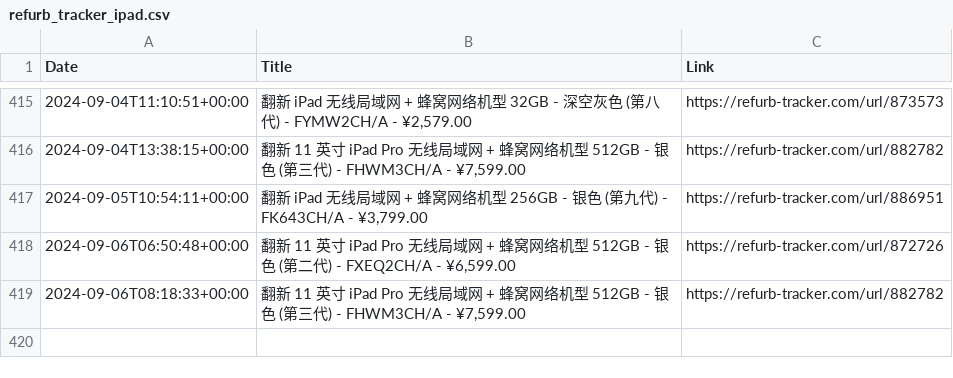
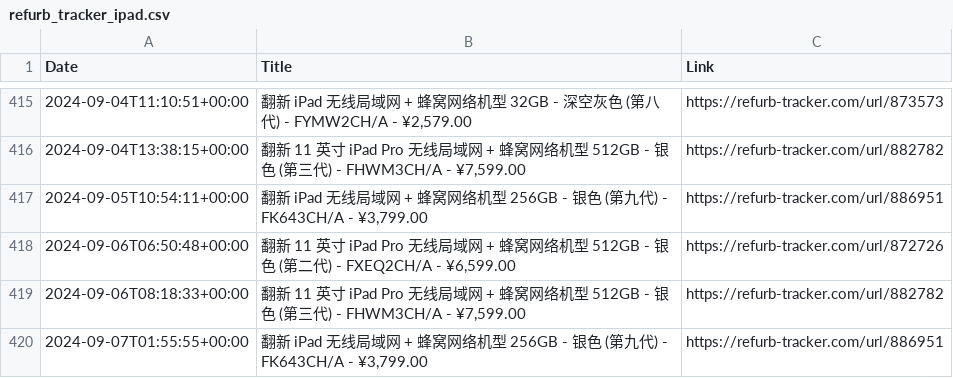
Before and after one commit to felconmar/refurb-tracker-history, a CSV file: data/cn/refurb_tracker_ipad.csv, drawn as a sheet; only a part is shown, gaps mark what is left out; the diff names each change by its address in the sheet, - before the commit and + after, or states it on an @@ line.

```diff
--- a/data/cn/refurb_tracker_ipad.csv
+++ b/data/cn/refurb_tracker_ipad.csv
+row 420: 2024-09-07T01:55:55+00:00 | 翻新 iPad 无线局域网 + 蜂窝网络机型 256GB - 银色 (第九代) - FK643CH/A - ¥3,799.00 | https://refurb-tracker.com/url/886951
```
Also changed, not shown: data/us/refurb_tracker_iphone.csv, 1 other file.
